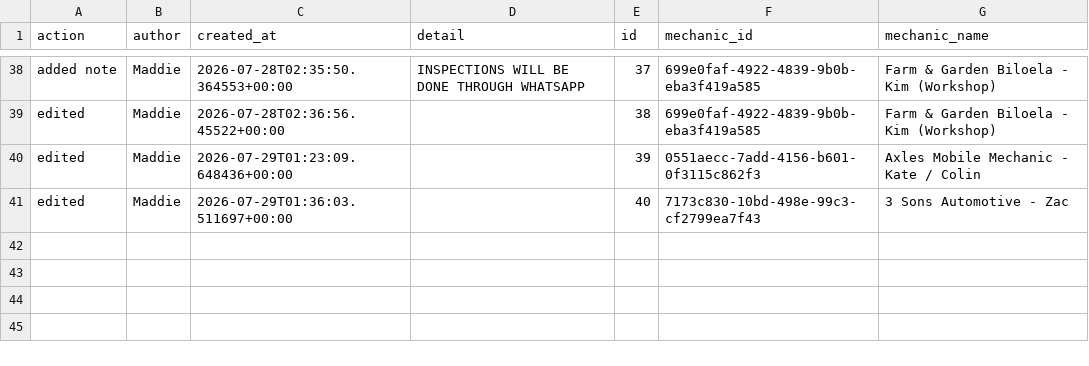
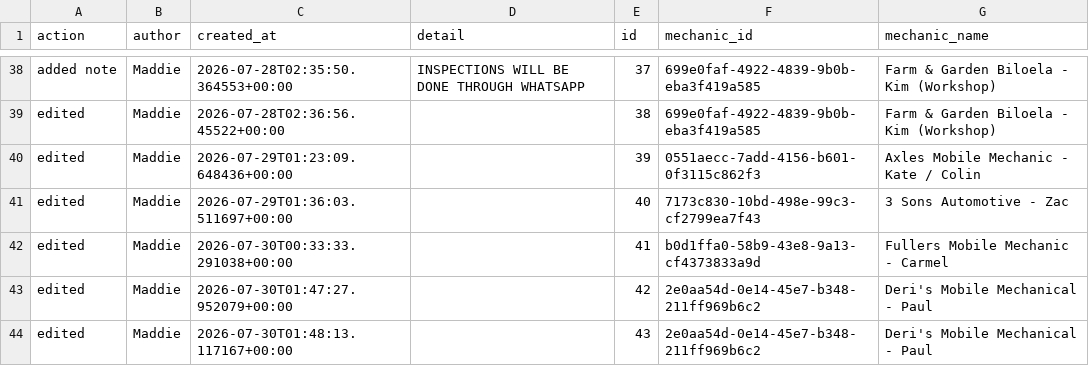
Before and after one commit to Mazza24/verifi-mechanic-map, a CSV file: backup/change_log.csv, drawn as a sheet; only a part is shown, gaps mark what is left out; the diff names each change by its address in the sheet, - before the commit and + after, or states it on an @@ line.

```diff
--- a/backup/change_log.csv
+++ b/backup/change_log.csv
+row 42: edited | Maddie | 2026-07-30T00:33:33.291038+00:00 |  | 41 | b0d1ffa0-58b9-43e8-9a13-cf4373833a9d | Fullers Mobile Mechanic - Carmel
+row 43: edited | Maddie | 2026-07-30T01:47:27.952079+00:00 |  | 42 | 2e0aa54d-0e14-45e7-b348-211ff969b6c2 | Deri's Mobile Mechanical - Paul
+row 44: edited | Maddie | 2026-07-30T01:48:13.117167+00:00 |  | 43 | 2e0aa54d-0e14-45e7-b348-211ff969b6c2 | Deri's Mobile Mechanical - Paul
```
Also changed, not shown: backup/mechanics.csv.
